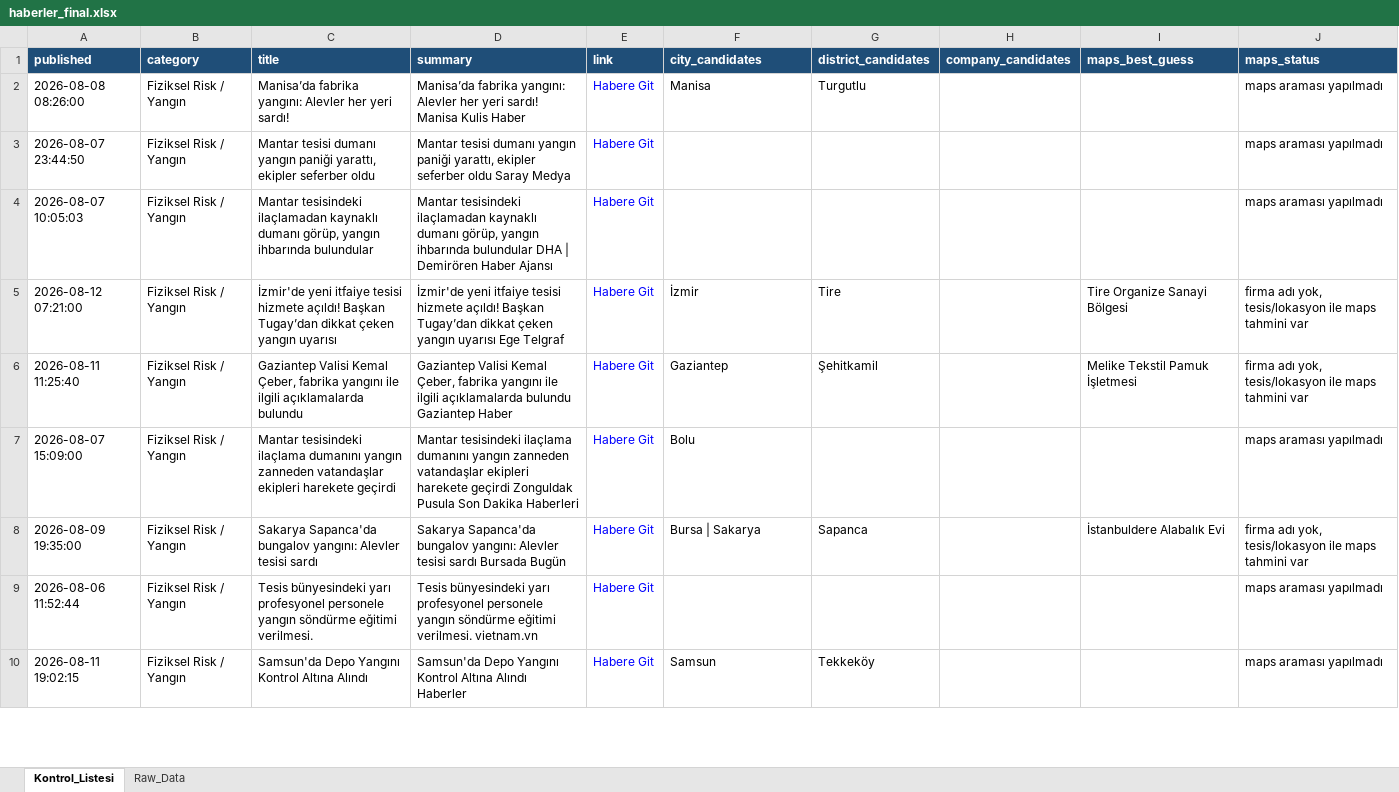
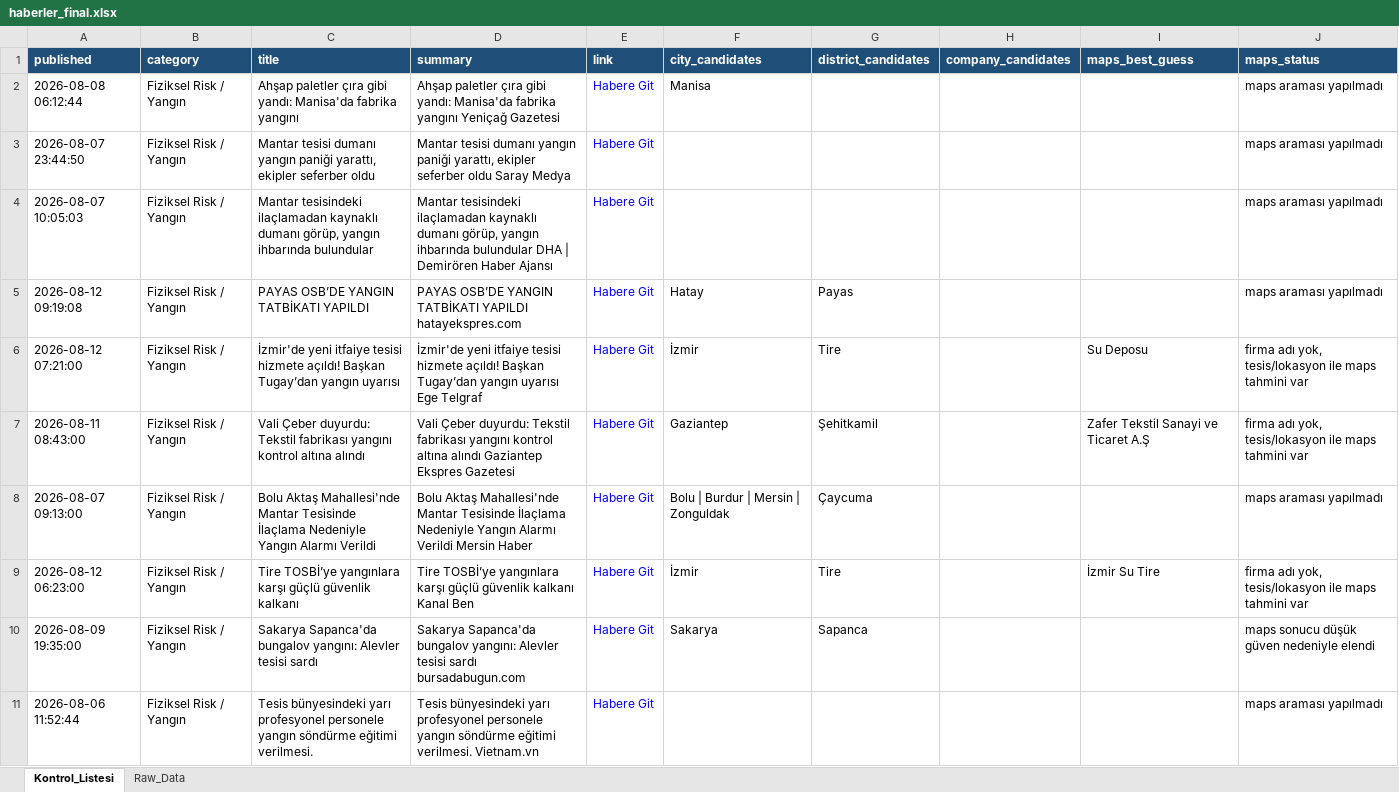
Before and after one commit to MuhammedMustafaSungur/haber-risk-monitor, an Excel workbook: data/haberler_final.xlsx, sheet Kontrol_Listesi, drawn as a sheet; only a part is shown; the shorter side is filled out with more unchanged rows; values as stored, in another font and other column widths than the file's, no borders; addresses are those after the commit; the diff covers the shown part only; the diff names each change by its address in the sheet, - before the commit and + after, or states it on an @@ line.

```diff
--- a/data/haberler_final.xlsx (sheet Kontrol_Listesi)
+++ b/data/haberler_final.xlsx (sheet Kontrol_Listesi)
-A2 (published): 2026-08-08 08:26:00
+A2 (published): 2026-08-08 06:12:44
-C2 (title): Manisa’da fabrika yangını: Alevler her yeri sardı!
+C2 (title): Ahşap paletler çıra gibi yandı: Manisa'da fabrika yangını
-D2 (summary): Manisa’da fabrika yangını: Alevler her yeri sardı! Manisa Kulis Haber
+D2 (summary): Ahşap paletler çıra gibi yandı: Manisa'da fabrika yangını Yeniçağ Gazetesi
-G2 (district_candidates): Turgutlu
+G2 (district_candidates): (empty)
+row 5: 2026-08-12 09:19:08 | Fiziksel Risk / Yangın | PAYAS OSB’DE YANGIN TATBİKATI YAPILDI | PAYAS OSB’DE YANGIN TATBİKATI YAPILDI hatayekspres.com | Habere Git | Hatay | Payas |  |  | maps araması yapılmadı
-C6 (title): …Başkan Tugay’dan dikkat çeken yangın uyarısı
+C6 (title): …Başkan Tugay’dan yangın uyarısı
-D6 (summary): …Başkan Tugay’dan dikkat çeken yangın uyarısı…
+D6 (summary): …Başkan Tugay’dan yangın uyarısı…
-I6 (maps_best_guess): Tire Organize Sanayi Bölgesi
+I6 (maps_best_guess): Su Deposu
-A7 (published): 2026-08-11 11:25:40
+A7 (published): 2026-08-11 08:43:00
-C7 (title): Gaziantep Valisi Kemal Çeber, fabrika yangını ile ilgili açıklamalarda bulundu
+C7 (title): Vali Çeber duyurdu: Tekstil fabrikası yangını kontrol altına alındı
-D7 (summary): Gaziantep Valisi Kemal Çeber, fabrika yangını ile ilgili açıklamalarda bulundu Gaziantep Haber
+D7 (summary): Vali Çeber duyurdu: Tekstil fabrikası yangını kontrol altına alındı Gaziantep Ekspres Gazetesi
-I7 (maps_best_guess): Melike Tekstil Pamuk İşletmesi
+I7 (maps_best_guess): Zafer Tekstil Sanayi ve Ticaret A.Ş
-A8 (published): 2026-08-07 15:09:00
+A8 (published): 2026-08-07 09:13:00
-C8 (title): Mantar tesisindeki ilaçlama dumanını yangın zanneden vatandaşlar ekipleri harekete geçirdi
+C8 (title): Bolu Aktaş Mahallesi'nde Mantar Tesisinde İlaçlama Nedeniyle Yangın Alarmı Verildi
-D8 (summary): Mantar tesisindeki ilaçlama dumanını yangın zanneden vatandaşlar ekipleri harekete geçirdi Zonguldak Pusula Son Dakika Haberleri
+D8 (summary): Bolu Aktaş Mahallesi'nde Mantar Tesisinde İlaçlama Nedeniyle Yangın Alarmı Verildi Mersin Haber
-F8 (city_candidates): Bolu
+F8 (city_candidates): Bolu | Burdur | Mersin | Zonguldak
-G8 (district_candidates): (empty)
+G8 (district_candidates): Çaycuma
+row 9: 2026-08-12 06:23:00 | Fiziksel Risk / Yangın | Tire TOSBİ’ye yangınlara karşı güçlü güvenlik kalkanı | Tire TOSBİ’ye yangınlara karşı güçlü güvenlik kalkanı Kanal Ben | Habere Git | İzmir | Tire |  | İzmir Su Tire | firma adı yok, tesis/lokasyon ile maps tahmini var
-D10 (summary): …tesisi sardı Bursada Bugün
+D10 (summary): …tesisi sardı bursadabugun.com
-F10 (city_candidates): Bursa | Sakarya
+F10 (city_candidates): Sakarya
-I10 (maps_best_guess): İstanbuldere Alabalık Evi
+I10 (maps_best_guess): (empty)
-J10 (maps_status): firma adı yok, tesis/lokasyon ile maps tahmini var
+J10 (maps_status): maps sonucu düşük güven nedeniyle elendi
-D11 (summary): …eğitimi verilmesi. vietnam.vn
+D11 (summary): …eğitimi verilmesi. Vietnam.vn
```
Also changed, not shown: 43 added rows, 50 removed rows, 12 moved rows and 154 edited cells elsewhere in this sheet, sheet Raw_Data, 1 other file.
